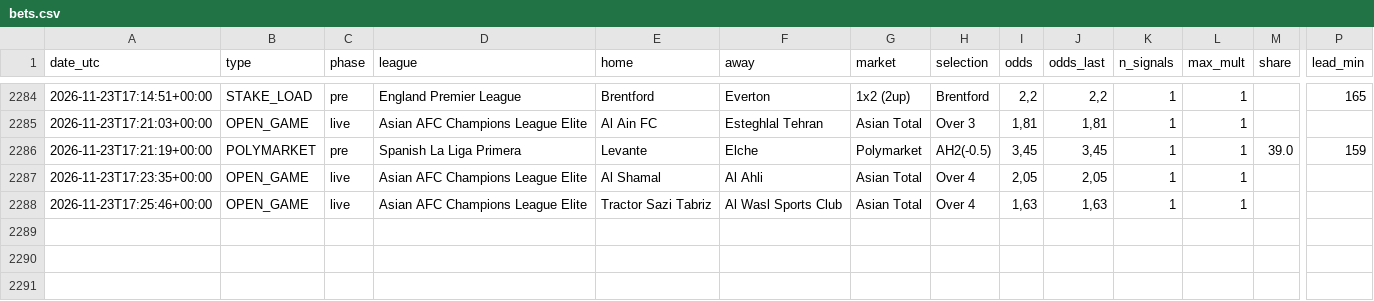
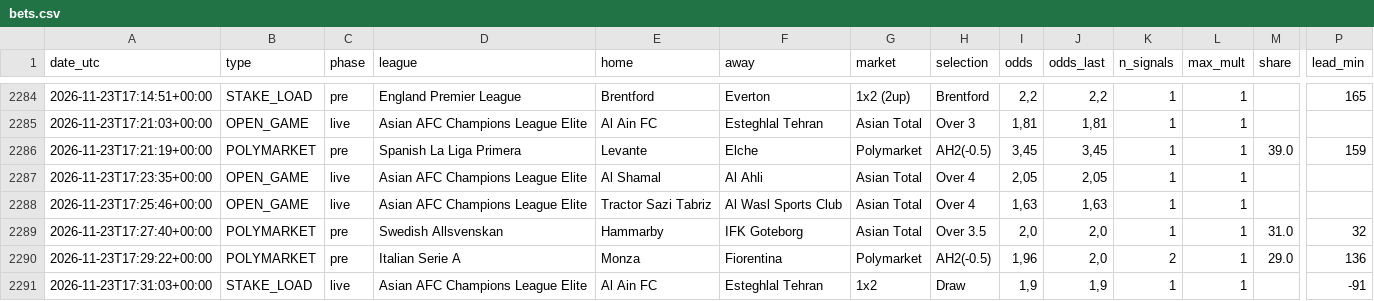
Before and after one commit to nunovinhas-creator/goal-roi, a CSV file: docs/bets.csv, drawn as a sheet; only a part is shown, gaps mark what is left out; rows hold the shown columns only; the diff names each change by its address in the sheet, - before the commit and + after, or states it on an @@ line.

```diff
--- a/docs/bets.csv
+++ b/docs/bets.csv
+row 2289: 2026-11-23T17:27:40+00:00 | POLYMARKET | pre | Swedish Allsvenskan | Hammarby | IFK Goteborg | Asian Total | Over 3.5 | 2,0 | 2,0 | 1 | 1 | 31.0 | 32
+row 2290: 2026-11-23T17:29:22+00:00 | POLYMARKET | pre | Italian Serie A | Monza | Fiorentina | Polymarket | AH2(-0.5) | 1,96 | 2,0 | 2 | 1 | 29.0 | 136
+row 2291: 2026-11-23T17:31:03+00:00 | STAKE_LOAD | live | Asian AFC Champions League Elite | Al Ain FC | Esteghlal Tehran | 1x2 | Draw | 1,9 | 1,9 | 1 | 1 |  | -91
```
Also changed, not shown: 5 other files.
